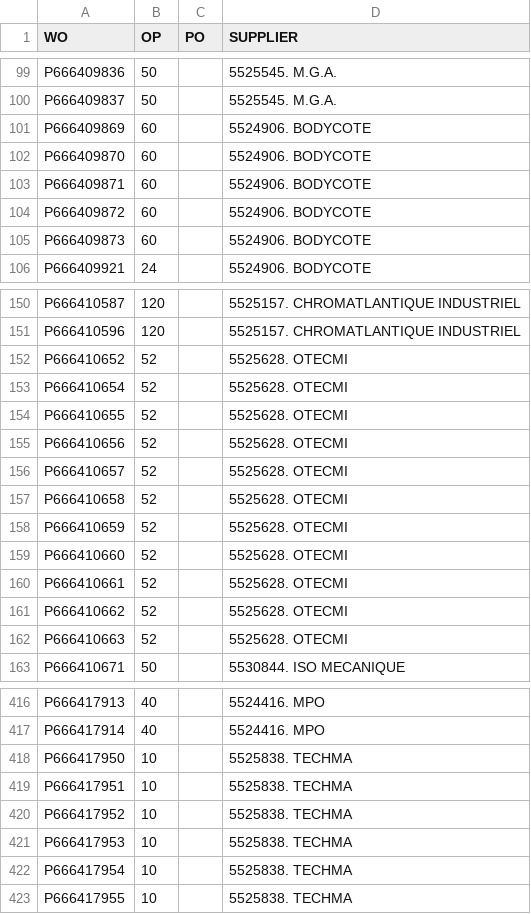
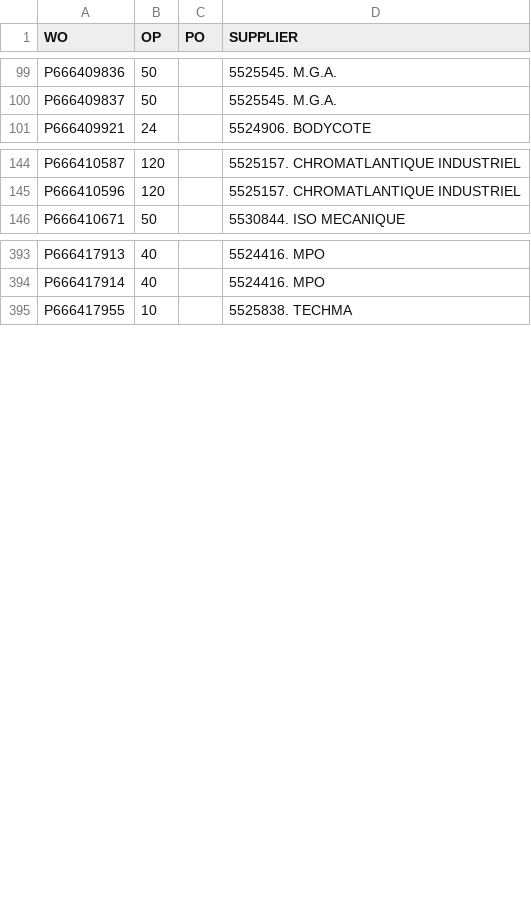
Before and after one commit to Visualys/Cyberplan, a CSV file: CND_OPEXT.csv, drawn as a sheet; only a part is shown, gaps mark what is left out; removed rows and columns are numbered as before the commit, all else as after; the diff covers the shown part only; the diff names each change by its address in the sheet, - before the commit and + after, or states it on an @@ line.

```diff
--- a/CND_OPEXT.csv
+++ b/CND_OPEXT.csv
-row 101: P666409869 | 60 |  | 5524906. BODYCOTE
-row 102: P666409870 | 60 |  | 5524906. BODYCOTE
-row 103: P666409871 | 60 |  | 5524906. BODYCOTE
-row 104: P666409872 | 60 |  | 5524906. BODYCOTE
-row 105: P666409873 | 60 |  | 5524906. BODYCOTE
-row 152: P666410652 | 52 |  | 5525628. OTECMI
-row 153: P666410654 | 52 |  | 5525628. OTECMI
-row 154: P666410655 | 52 |  | 5525628. OTECMI
-row 155: P666410656 | 52 |  | 5525628. OTECMI
-row 156: P666410657 | 52 |  | 5525628. OTECMI
-row 157: P666410658 | 52 |  | 5525628. OTECMI
-row 158: P666410659 | 52 |  | 5525628. OTECMI
-row 159: P666410660 | 52 |  | 5525628. OTECMI
-row 160: P666410661 | 52 |  | 5525628. OTECMI
-row 161: P666410662 | 52 |  | 5525628. OTECMI
-row 162: P666410663 | 52 |  | 5525628. OTECMI
-row 418: P666417950 | 10 |  | 5525838. TECHMA
-row 419: P666417951 | 10 |  | 5525838. TECHMA
-row 420: P666417952 | 10 |  | 5525838. TECHMA
-row 421: P666417953 | 10 |  | 5525838. TECHMA
-row 422: P666417954 | 10 |  | 5525838. TECHMA
```
Also changed, not shown: 28 added rows and 7 removed rows elsewhere in this file.
